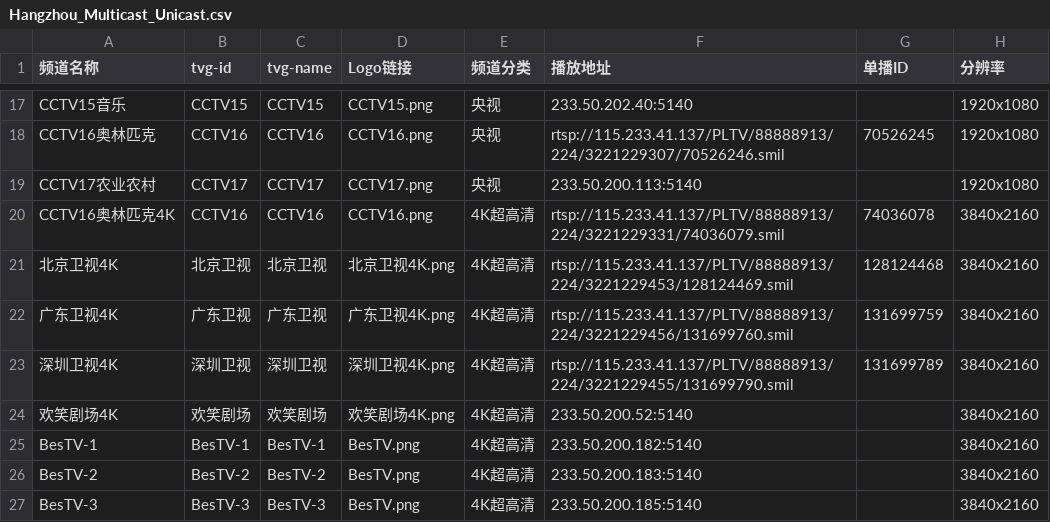
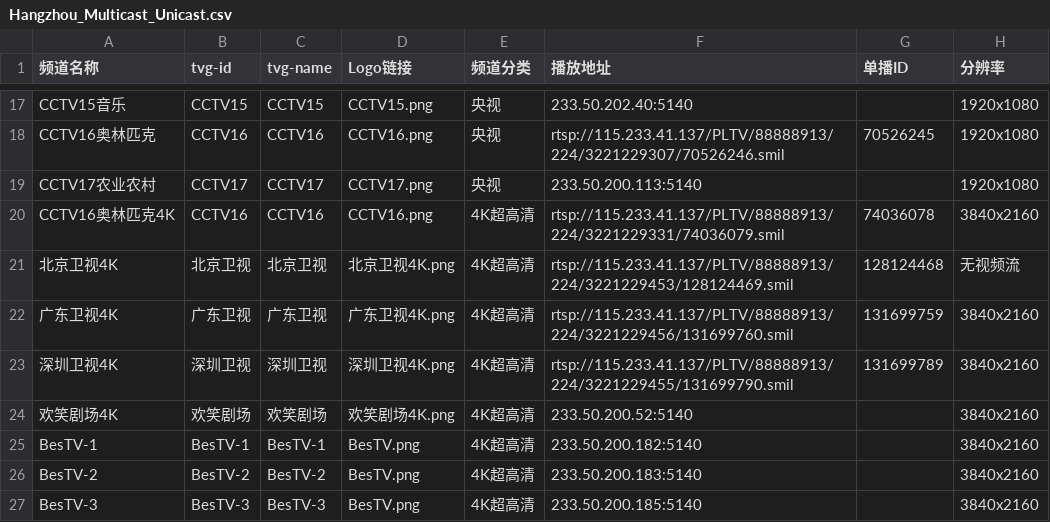
Before and after one commit to FHZDCJ/Zhejiang_Telecom_IPTV, a CSV file: Hangzhou_Multicast_Unicast/Hangzhou_Multicast_Unicast.csv, drawn as a sheet; only a part is shown, gaps mark what is left out.

Commit message:
Auto commit on 2025-08-24 08:16:00 for updated IPTV list files

```diff
--- a/Hangzhou_Multicast_Unicast/Hangzhou_Multicast_Unicast.csv
+++ b/Hangzhou_Multicast_Unicast/Hangzhou_Multicast_Unicast.csv
@@ -20,3 +20,3 @@ CCTV17农业农村,CCTV17,CCTV17,CCTV17.png,央视,233.50.200.113:5140,,1920x108
 CCTV16奥林匹克4K,CCTV16,CCTV16,CCTV16.png,4K超高清,rtsp://115.233.41.137/PLTV/88888913/224/3221229331/74036079.smil,74036078,3840x2160
-北京卫视4K,北京卫视,北京卫视,北京卫视4K.png,4K超高清,rtsp://115.233.41.137/PLTV/88888913/224/3221229453/128124469.smil,128124468,3840x2160
+北京卫视4K,北京卫视,北京卫视,北京卫视4K.png,4K超高清,rtsp://115.233.41.137/PLTV/88888913/224/3221229453/128124469.smil,128124468,无视频流
 广东卫视4K,广东卫视,广东卫视,广东卫视4K.png,4K超高清,rtsp://115.233.41.137/PLTV/88888913/224/3221229456/131699760.smil,131699759,3840x2160
```
Also changed, not shown: Zhejiang_Multicast/IPTV_Channels.csv.
